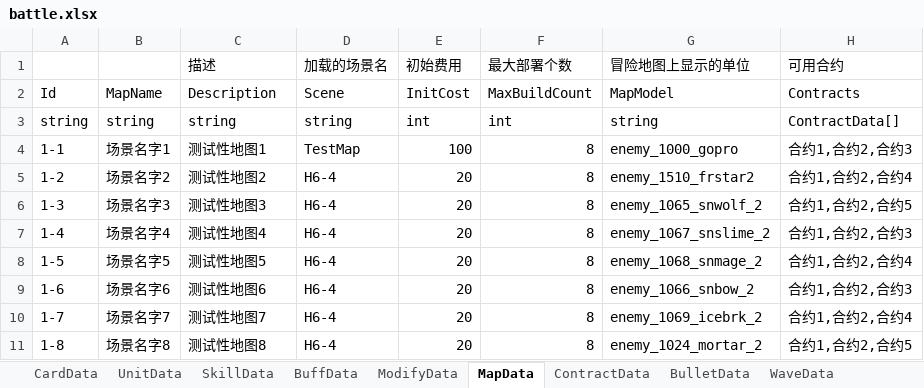
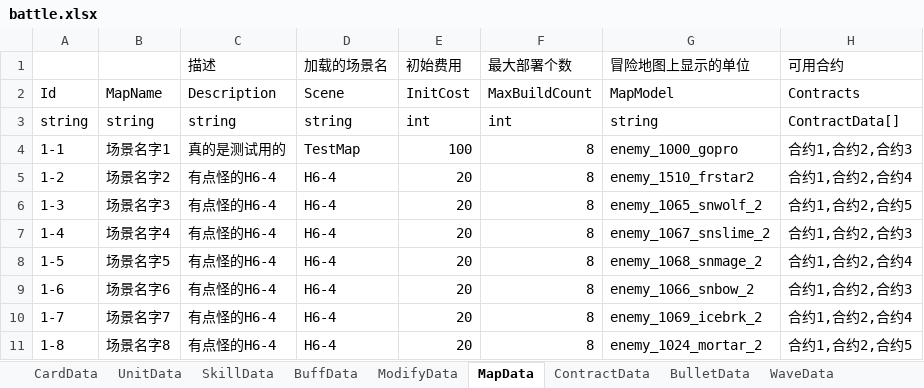
Before and after one commit to Mikez06/Arknight--, an Excel workbook: Excel/battle.xlsx, sheet MapData, drawn as a sheet; values as stored, in another font and other column widths than the file's, no borders; the diff names each change by its address in the sheet, - before the commit and + after, or states it on an @@ line.

```diff
--- a/Excel/battle.xlsx (sheet MapData)
+++ b/Excel/battle.xlsx (sheet MapData)
-C4 (描述): 测试性地图1
+C4 (描述): 真的是测试用的
-C5 (描述): 测试性地图2
+C5 (描述): 有点怪的H6-4
-C6 (描述): 测试性地图3
+C6 (描述): 有点怪的H6-4
-C7 (描述): 测试性地图4
+C7 (描述): 有点怪的H6-4
-C8 (描述): 测试性地图5
+C8 (描述): 有点怪的H6-4
-C9 (描述): 测试性地图6
+C9 (描述): 有点怪的H6-4
-C10 (描述): 测试性地图7
+C10 (描述): 有点怪的H6-4
-C11 (描述): 测试性地图8
+C11 (描述): 有点怪的H6-4
```
Also changed, not shown: sheet SkillData, sheet WaveData, 10 other files.
